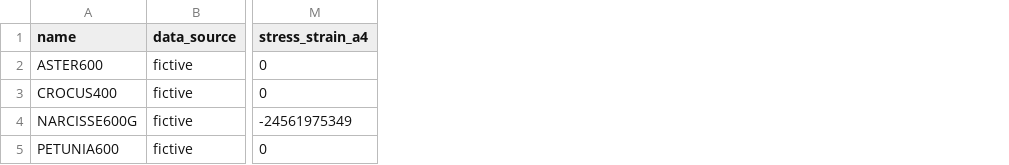
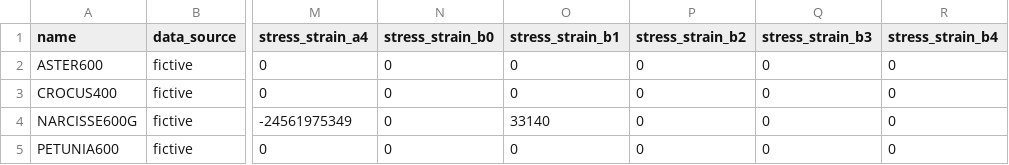
Before and after one commit to phlowers/mechaphlowers, a CSV file: src/mechaphlowers/data/sample_cable_database.csv, drawn as a sheet; only a part is shown, gaps mark what is left out; the diff names each change by its address in the sheet, - before the commit and + after, or states it on an @@ line.

Commit message:
Add polynomial coeffs for 2nd material; reaftor get_as_cable_array; cleanup
Signed-off-by: QUINAOU Aimee <aimee.quinaou@rte-france.com>

```diff
--- a/src/mechaphlowers/data/sample_cable_database.csv
+++ b/src/mechaphlowers/data/sample_cable_database.csv
+column N (stress_strain_b0), rows 2-5: all 0
+column O (stress_strain_b1), rows 2-5: 0 | 0 | 33140 | 0
+column P (stress_strain_b2), rows 2-5: all 0
+column Q (stress_strain_b3), rows 2-5: all 0
+column R (stress_strain_b4), rows 2-5: all 0
```
Also changed, not shown: 3 other files.
